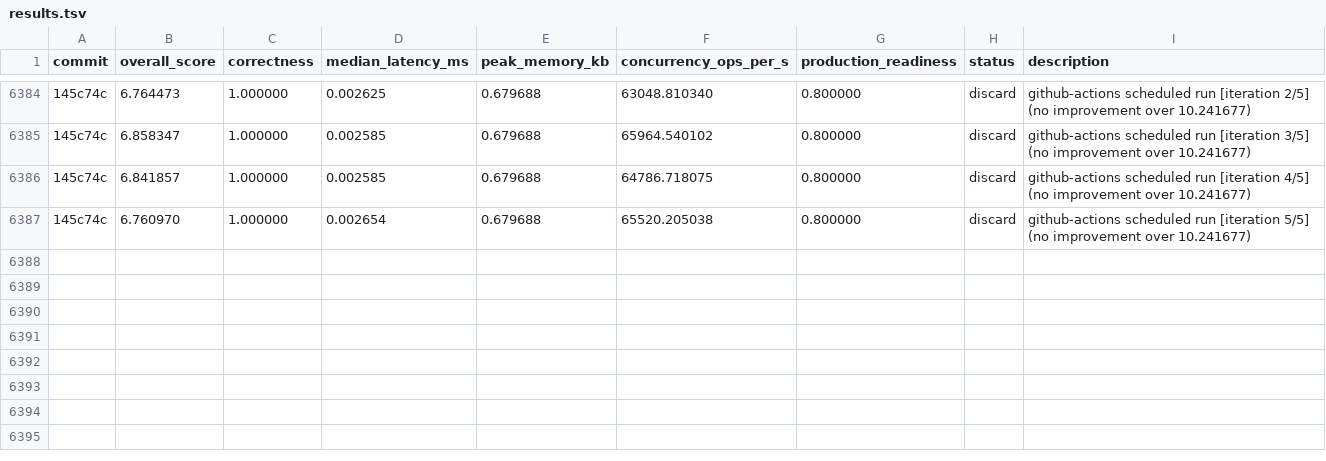
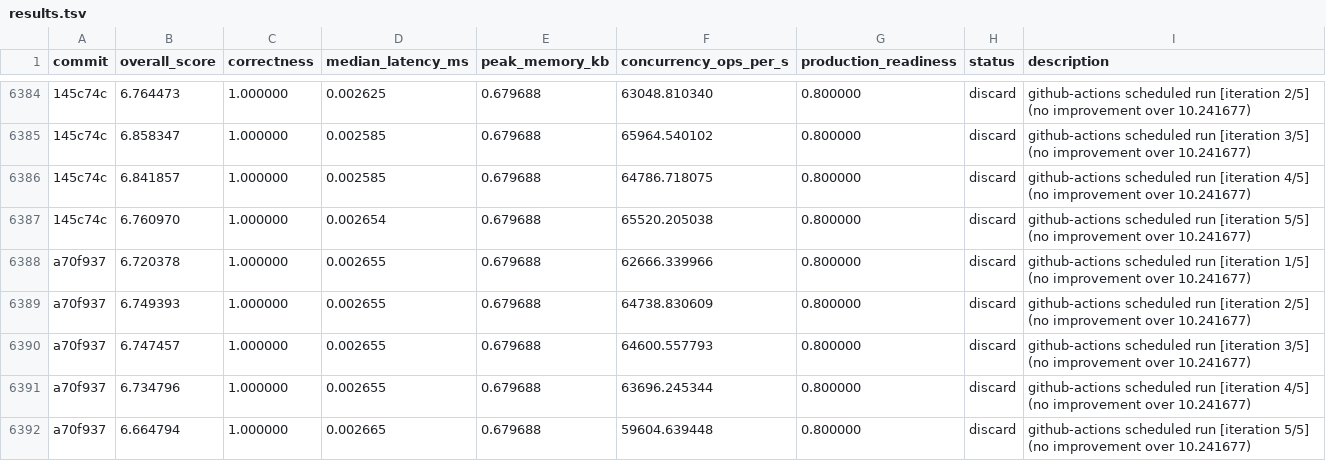
Before and after one commit to vneyman/autoresearch-function, a TSV file: .autoresearch/engineering/portfolio-return/results.tsv, drawn as a sheet; only a part is shown, gaps mark what is left out; the diff names each change by its address in the sheet, - before the commit and + after, or states it on an @@ line.

```diff
--- a/.autoresearch/engineering/portfolio-return/results.tsv
+++ b/.autoresearch/engineering/portfolio-return/results.tsv
+row 6388: a70f937 | 6.720378 | 1.000000 | 0.002655 | 0.679688 | 62666.339966 | 0.800000 | discard | github-actions scheduled run [iteration 1/5] (no improvement over 10.241677)
+row 6389: a70f937 | 6.749393 | 1.000000 | 0.002655 | 0.679688 | 64738.830609 | 0.800000 | discard | github-actions scheduled run [iteration 2/5] (no improvement over 10.241677)
+row 6390: a70f937 | 6.747457 | 1.000000 | 0.002655 | 0.679688 | 64600.557793 | 0.800000 | discard | github-actions scheduled run [iteration 3/5] (no improvement over 10.241677)
+row 6391: a70f937 | 6.734796 | 1.000000 | 0.002655 | 0.679688 | 63696.245344 | 0.800000 | discard | github-actions scheduled run [iteration 4/5] (no improvement over 10.241677)
+row 6392: a70f937 | 6.664794 | 1.000000 | 0.002665 | 0.679688 | 59604.639448 | 0.800000 | discard | github-actions scheduled run [iteration 5/5] (no improvement over 10.241677)
```
Also changed, not shown: 1 other file.
